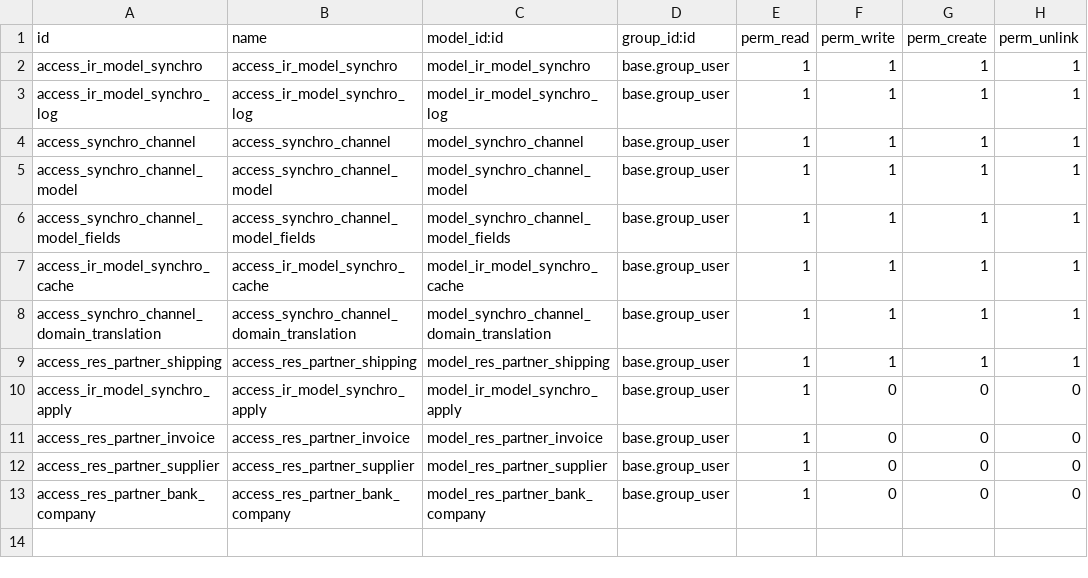
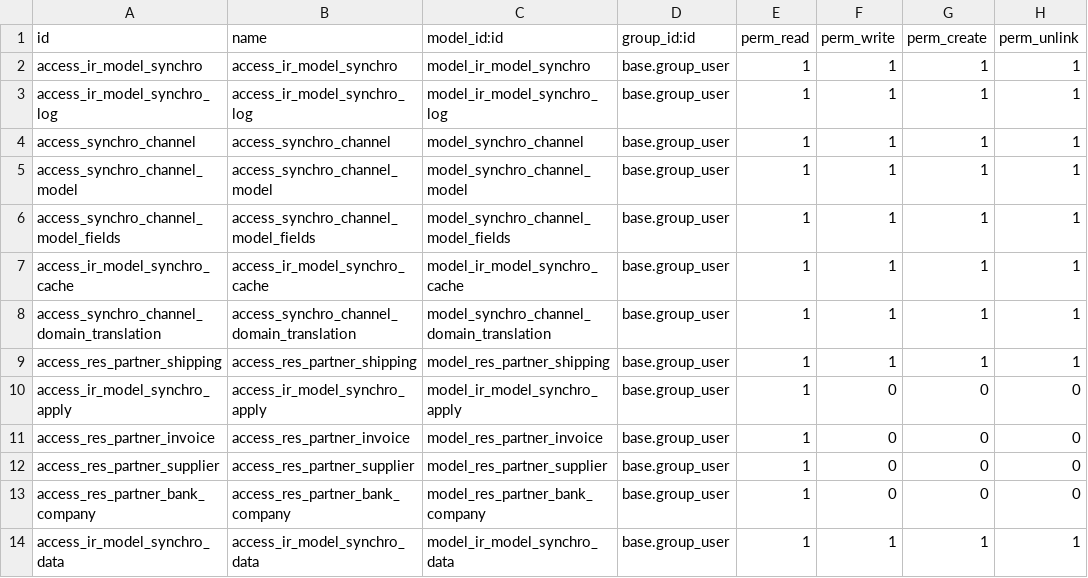
Before and after one commit to zeroincombenze/connector, a CSV file: connector_vg7/security/ir.model.access.csv, drawn as a sheet.

Commit message:
[IMP] connector_vg7 - New external ID model

```diff
--- a/connector_vg7/security/ir.model.access.csv
+++ b/connector_vg7/security/ir.model.access.csv
@@ -13 +13,2 @@ access_res_partner_supplier,access_res_partner_supplier,model_res_partner_suppli
 access_res_partner_bank_company,access_res_partner_bank_company,model_res_partner_bank_company,base.group_user,1,0,0,0
+access_ir_model_synchro_data,access_ir_model_synchro_data,model_ir_model_synchro_data,base.group_user,1,1,1,1
```
Also changed, not shown: 47 other files.
